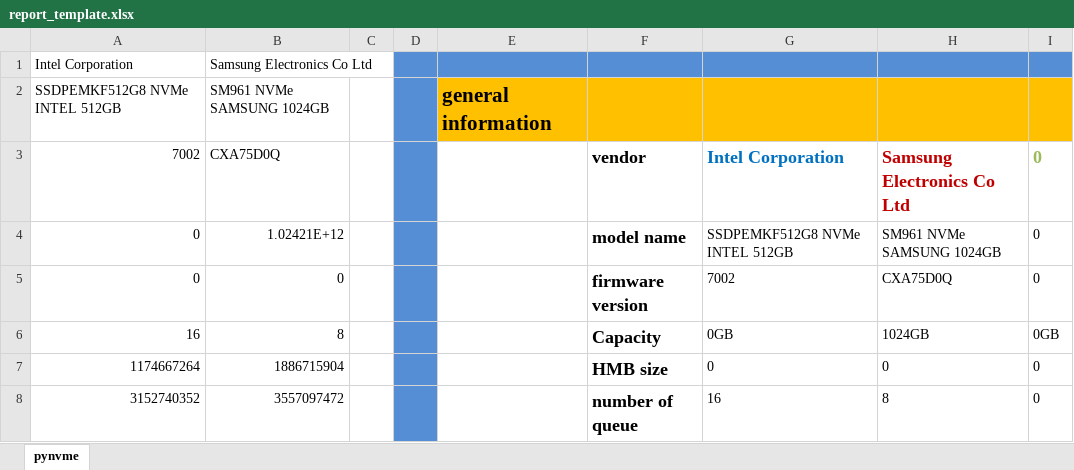
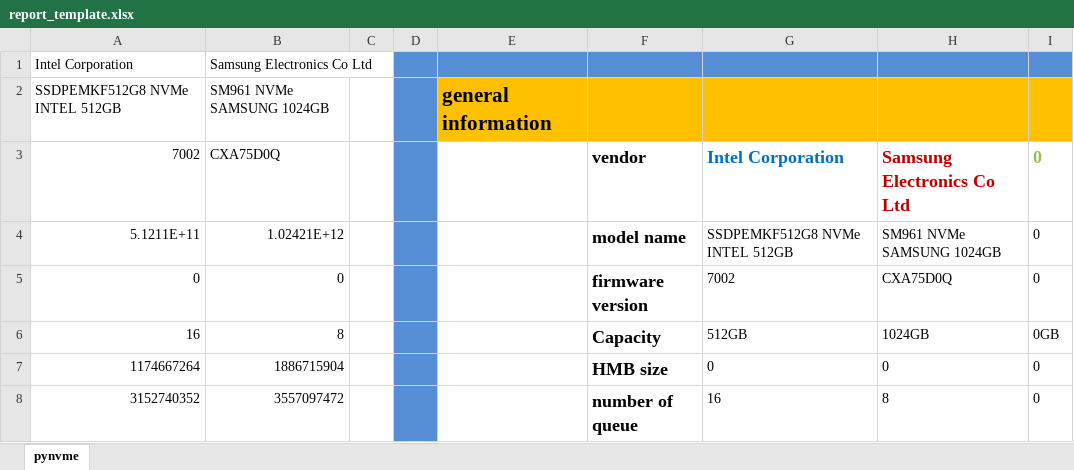
Before and after one commit to pynvme/pynvme, an Excel workbook: scripts/performance/report_template.xlsx, sheet pynvme, drawn as a sheet; only a part is shown; values as stored, in another font and other column widths than the file's, no borders; charts and pictures not drawn; the diff names each change by its address in the sheet, - before the commit and + after, or states it on an @@ line.

Commit message:
update report template

```diff
--- a/scripts/performance/report_template.xlsx (sheet pynvme)
+++ b/scripts/performance/report_template.xlsx (sheet pynvme)
-A4: 0
+A4: 5.1211E+11
-G6: 0GB
+G6: 512GB
```
Also changed, not shown: charts or pictures.
